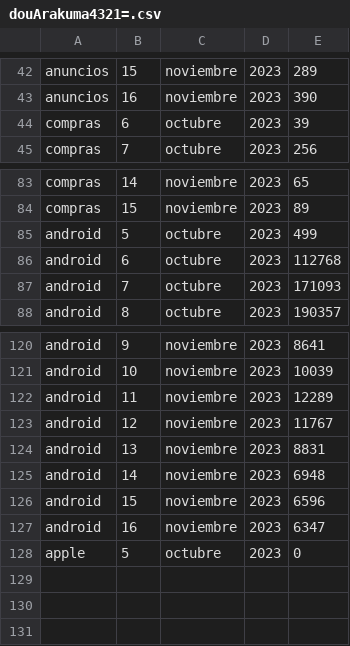
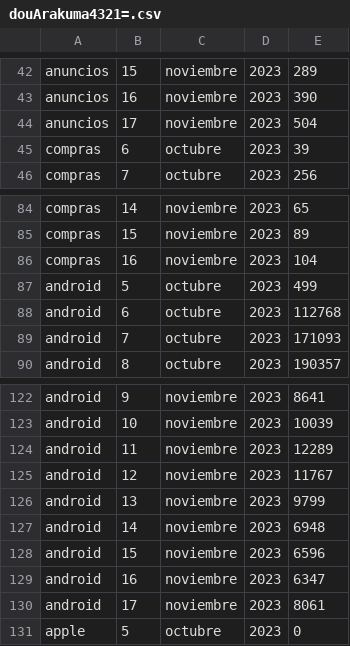
Before and after one commit to Arakuma-Studio/arakuma-studio.github.io, a CSV file: StatsData/com.ArakumaStudio.BenjaCaleroDou/douArakuma4321=.csv, drawn as a sheet; only a part is shown, gaps mark what is left out.

Commit message:
Update douArakuma4321=.csv

```diff
--- a/StatsData/com.ArakumaStudio.BenjaCaleroDou/douArakuma4321=.csv
+++ b/StatsData/com.ArakumaStudio.BenjaCaleroDou/douArakuma4321=.csv
@@ -43,2 +43,3 @@ anuncios,15,noviembre,2023,289
 anuncios,16,noviembre,2023,390
+anuncios,17,noviembre,2023,504
 compras,6,octubre,2023,39
@@ -84,2 +85,3 @@ compras,14,noviembre,2023,65
 compras,15,noviembre,2023,89
+compras,16,noviembre,2023,104
 android,5,octubre,2023,499
@@ -123,3 +125,3 @@ android,11,noviembre,2023,12289
 android,12,noviembre,2023,11767
-android,13,noviembre,2023,8831
+android,13,noviembre,2023,9799
 android,14,noviembre,2023,6948
@@ -127,2 +129,3 @@ android,15,noviembre,2023,6596
 android,16,noviembre,2023,6347
+android,17,noviembre,2023,8061
 apple,5,octubre,2023,0
```
